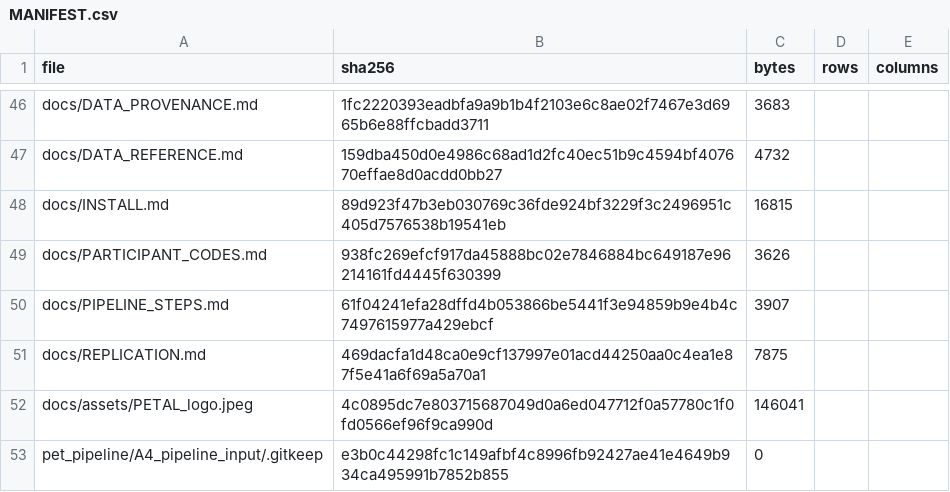
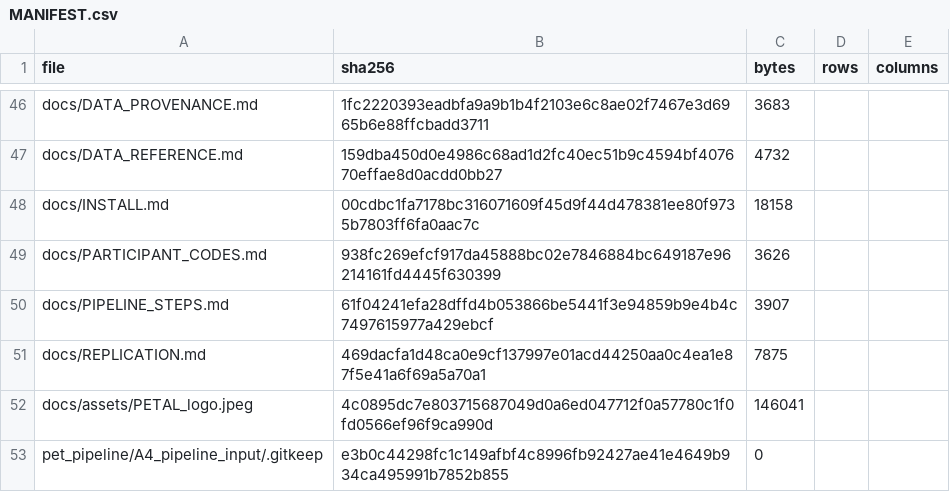
Before and after one commit to inbrainlab/PETAL, a CSV file: MANIFEST.csv, drawn as a sheet; only a part is shown, gaps mark what is left out.

```diff
--- a/MANIFEST.csv
+++ b/MANIFEST.csv
@@ -47,3 +47,3 @@ docs/DATA_PROVENANCE.md,1fc2220393eadbfa9a9b1b4f2103e6c8ae02f7467e3d6965b6e88ffc
 docs/DATA_REFERENCE.md,159dba450d0e4986c68ad1d2fc40ec51b9c4594bf407670effae8d0acdd0bb27,4732,,
-docs/INSTALL.md,89d923f47b3eb030769c36fde924bf3229f3c2496951c405d7576538b19541eb,16815,,
+docs/INSTALL.md,00cdbc1fa7178bc316071609f45d9f44d478381ee80f9735b7803ff6fa0aac7c,18158,,
 docs/PARTICIPANT_CODES.md,938fc269efcf917da45888bc02e7846884bc649187e96214161fd4445f630399,3626,,
```
Also changed, not shown: 2 other files.
